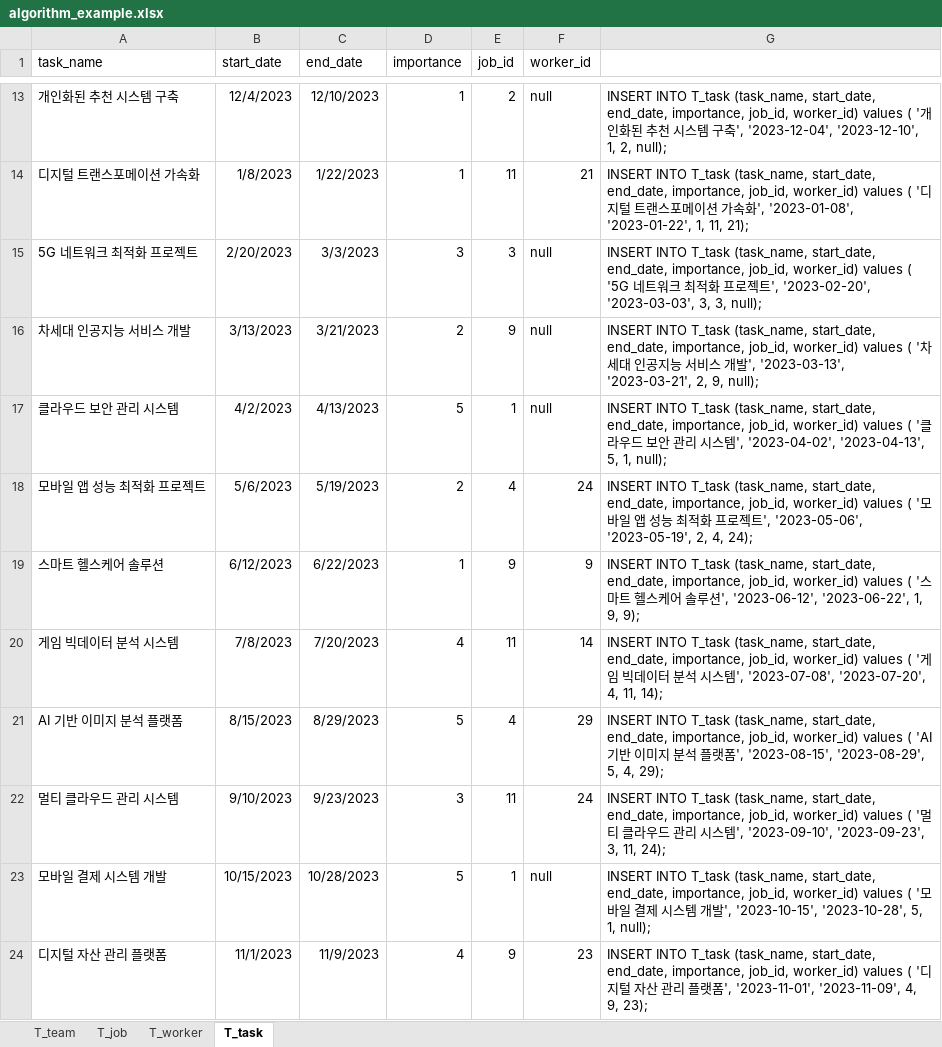
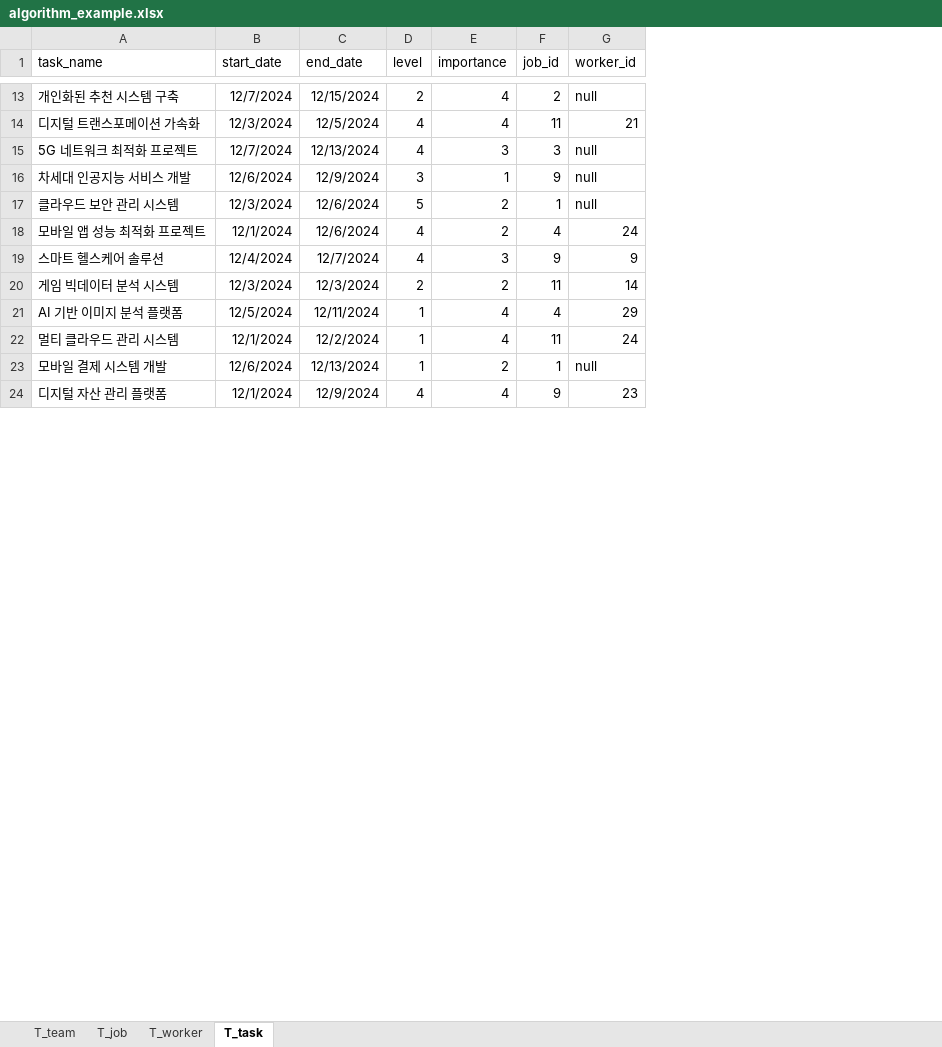
Before and after one commit to Algorithm-Team-G/BE-Repository, an Excel workbook: ddl/algorithm_example.xlsx, sheet T_task, drawn as a sheet; only a part is shown, gaps mark what is left out; values as stored, in another font and other column widths than the file's, no borders; removed rows and columns are numbered as before the commit, all else as after; the diff covers the shown part only; the diff names each change by its address in the sheet, - before the commit and + after, or states it on an @@ line.

Commit message:
[fix] 그래프 가중치 계산식 수정 외
- 테이블 수정 (t_task에 level 속성 추가)

```diff
--- a/ddl/algorithm_example.xlsx (sheet T_task)
+++ b/ddl/algorithm_example.xlsx (sheet T_task)
+column D (level), rows 13-24: 2 | 4 | 4 | 3 | 5 | 4 | 4 | 2 | 1 | 1 | 1 | 4
-column G, rows 13-24: INSERT INTO T_task (task_name, start_date, end_date, importance, job_id, worker_id) values ( '개인화된 추천 시스템 구축', '2023-12-04', '2023-12-10', 1, 2, null); | INSERT INTO T_task (task_name, start_date, end_date, importance, job_id, worker_id) values ( '디지털 트랜스포메이션 가속화', '2023-01-08', '2023-01-22', 1, 11, 21); | INSERT INTO T_task (task_name, start_date, end_date, importance, job_id, worker_id) values ( '5G 네트워크 최적화 프로젝트', '2023-02-20', '2023-03-03', 3, 3, null); | INSERT INTO T_task (task_name, start_date, end_date, importance, job_id, worker_id) values ( '차세대 인공지능 서비스 개발', '2023-03-13', '2023-03-21', 2, 9, null); | INSERT INTO T_task (task_name, start_date, end_date, importance, job_id, worker_id) values ( '클라우드 보안 관리 시스템', '2023-04-02', '2023-04-13', 5, 1, null); | INSERT INTO T_task (task_name, start_date, end_date, importance, job_id, worker_id) values ( '모바일 앱 성능 최적화 프로젝트', '2023-05-06', '2023-05-19', 2, 4, 24); | INSERT INTO T_task (task_name, start_date, end_date, importance, job_id, worker_id) values ( '스마트 헬스케어 솔루션', '2023-06-12', '2023-06-22', 1, 9, 9); | INSERT INTO T_task (task_name, start_date, end_date, importance, job_id, worker_id) values ( '게임 빅데이터 분석 시스템', '2023-07-08', '2023-07-20', 4, 11, 14); | INSERT INTO T_task (task_name, start_date, end_date, importance, job_id, worker_id) values ( 'AI 기반 이미지 분석 플랫폼', '2023-08-15', '2023-08-29', 5, 4, 29); | INSERT INTO T_task (task_name, start_date, end_date, importance, job_id, worker_id) values ( '멀티 클라우드 관리 시스템', '2023-09-10', '2023-09-23', 3, 11, 24); | INSERT INTO T_task (task_name, start_date, end_date, importance, job_id, worker_id) values ( '모바일 결제 시스템 개발', '2023-10-15', '2023-10-28', 5, 1, null); | INSERT INTO T_task (task_name, start_date, end_date, importance, job_id, worker_id) values ( '디지털 자산 관리 플랫폼', '2023-11-01', '2023-11-09', 4, 9, 23);
-B13 (start_date): 12/4/2023
+B13 (start_date): 12/7/2024
-C13 (end_date): 12/10/2023
+C13 (end_date): 12/15/2024
-E13:E14 (importance): 1
+E13:E14 (importance): 4
-B14 (start_date): 1/8/2023
+B14 (start_date): 12/3/2024
-C14 (end_date): 1/22/2023
+C14 (end_date): 12/5/2024
-B15 (start_date): 2/20/2023
+B15 (start_date): 12/7/2024
-C15 (end_date): 3/3/2023
+C15 (end_date): 12/13/2024
-B16 (start_date): 3/13/2023
+B16 (start_date): 12/6/2024
-C16 (end_date): 3/21/2023
+C16 (end_date): 12/9/2024
-E16 (importance): 2
+E16 (importance): 1
-B17 (start_date): 4/2/2023
+B17 (start_date): 12/3/2024
-C17 (end_date): 4/13/2023
+C17 (end_date): 12/6/2024
-E17 (importance): 5
+E17 (importance): 2
-B18 (start_date): 5/6/2023
+B18 (start_date): 12/1/2024
-C18 (end_date): 5/19/2023
+C18 (end_date): 12/6/2024
-B19 (start_date): 6/12/2023
+B19 (start_date): 12/4/2024
-C19 (end_date): 6/22/2023
+C19 (end_date): 12/7/2024
-E19 (importance): 1
+E19 (importance): 3
-B20 (start_date): 7/8/2023
+B20 (start_date): 12/3/2024
-C20 (end_date): 7/20/2023
+C20 (end_date): 12/3/2024
-E20 (importance): 4
+E20 (importance): 2
-B21 (start_date): 8/15/2023
+B21 (start_date): 12/5/2024
-C21 (end_date): 8/29/2023
+C21 (end_date): 12/11/2024
-E21 (importance): 5
+E21 (importance): 4
-B22 (start_date): 9/10/2023
+B22 (start_date): 12/1/2024
-C22 (end_date): 9/23/2023
+C22 (end_date): 12/2/2024
-E22 (importance): 3
+E22 (importance): 4
-B23 (start_date): 10/15/2023
+B23 (start_date): 12/6/2024
-C23 (end_date): 10/28/2023
+C23 (end_date): 12/13/2024
-E23 (importance): 5
+E23 (importance): 2
-B24 (start_date): 11/1/2023
+B24 (start_date): 12/1/2024
-C24 (end_date): 11/9/2023
+C24 (end_date): 12/9/2024
```
Also changed, not shown: 49 edited cells elsewhere in this sheet, sheet T_worker, formulas that keep their value, 7 other files.
